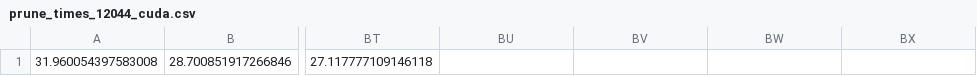
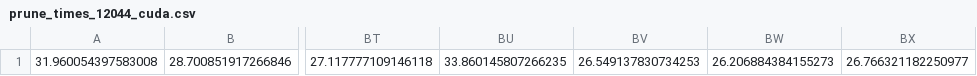
Before and after one commit to giordanoDaloisio/CodeXGLUE, a CSV file: Code-Text/code-to-text/code/model/java/times/prune_times_12044_cuda.csv, drawn as a sheet; only a part is shown, gaps mark what is left out; the diff names each change by its address in the sheet, - before the commit and + after, or states it on an @@ line.

```diff
--- a/Code-Text/code-to-text/code/model/java/times/prune_times_12044_cuda.csv
+++ b/Code-Text/code-to-text/code/model/java/times/prune_times_12044_cuda.csv
-BU1: (empty)
+BU1: 33.860145807266235
-BV1: (empty)
+BV1: 26.549137830734253
-BW1: (empty)
+BW1: 26.206884384155273
-BX1: (empty)
+BX1: 26.766321182250977
```
Also changed, not shown: Code-Text/code-to-text/code/model/java/times/times_12017_cuda.csv, Code-Text/code-to-text/code/model/java/times/times_12045_cuda.csv.
